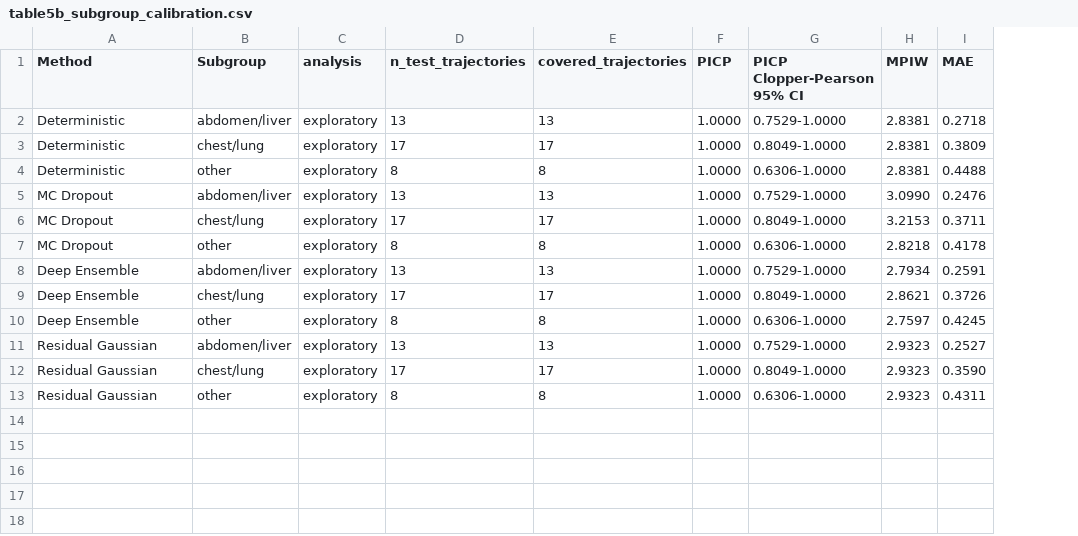
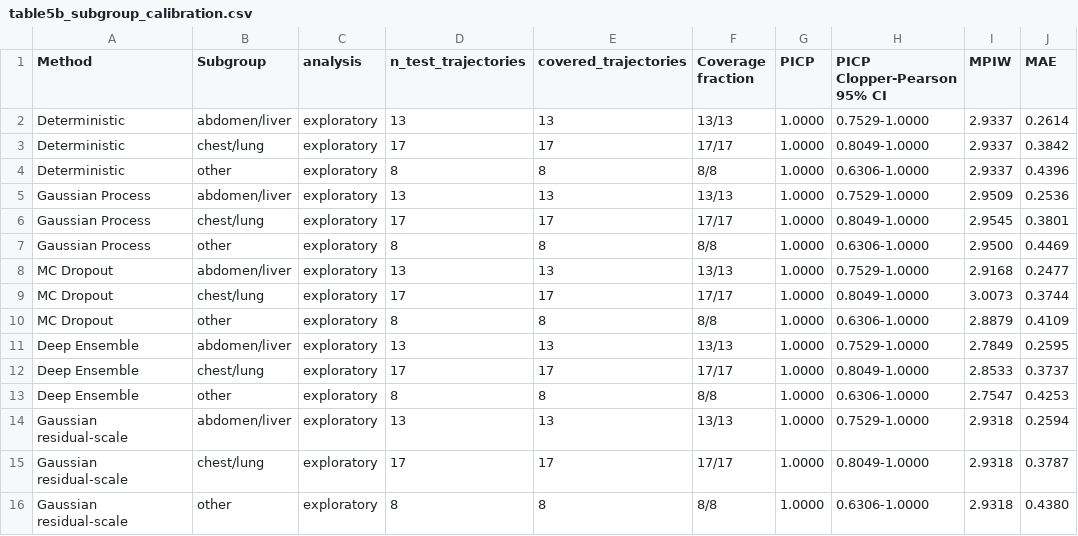
Before and after one commit to Lorettakong/deeplesion-dlt-reliability, a CSV file: outputs_nlstt_adaptive_uq_paper/experiment5_calibration_diagnostics/table5b_subgroup_calibration.csv, drawn as a sheet; addresses are those after the commit; the diff names each change by its address in the sheet, - before the commit and + after, or states it on an @@ line.

```diff
--- a/outputs_nlstt_adaptive_uq_paper/experiment5_calibration_diagnostics/table5b_subgroup_calibration.csv
+++ b/outputs_nlstt_adaptive_uq_paper/experiment5_calibration_diagnostics/table5b_subgroup_calibration.csv
+column F (Coverage fraction), rows 2-4: 13/13 | 17/17 | 8/8; rows 8-16: 13/13 | 17/17 | 8/8 | 13/13 | 17/17 | 8/8 | 13/13 | 17/17 | 8/8
-I2:I4 (MPIW): 2.8381
+I2:I4 (MPIW): 2.9337
-J2 (MAE): 0.2718
+J2 (MAE): 0.2614
-J3 (MAE): 0.3809
+J3 (MAE): 0.3842
-J4 (MAE): 0.4488
+J4 (MAE): 0.4396
+row 5: Gaussian Process | abdomen/liver | exploratory | 13 | 13 | 13/13 | 1.0000 | 0.7529-1.0000 | 2.9509 | 0.2536
+row 6: Gaussian Process | chest/lung | exploratory | 17 | 17 | 17/17 | 1.0000 | 0.8049-1.0000 | 2.9545 | 0.3801
+row 7: Gaussian Process | other | exploratory | 8 | 8 | 8/8 | 1.0000 | 0.6306-1.0000 | 2.9500 | 0.4469
-I8 (MPIW): 3.0990
+I8 (MPIW): 2.9168
-J8 (MAE): 0.2476
+J8 (MAE): 0.2477
-I9 (MPIW): 3.2153
+I9 (MPIW): 3.0073
-J9 (MAE): 0.3711
+J9 (MAE): 0.3744
-I10 (MPIW): 2.8218
+I10 (MPIW): 2.8879
-J10 (MAE): 0.4178
+J10 (MAE): 0.4109
-I11 (MPIW): 2.7934
+I11 (MPIW): 2.7849
-J11 (MAE): 0.2591
+J11 (MAE): 0.2595
-I12 (MPIW): 2.8621
+I12 (MPIW): 2.8533
-J12 (MAE): 0.3726
+J12 (MAE): 0.3737
-I13 (MPIW): 2.7597
+I13 (MPIW): 2.7547
-J13 (MAE): 0.4245
+J13 (MAE): 0.4253
-A14:A16 (Method): Residual Gaussian
+A14:A16 (Method): Gaussian residual-scale
-I14:I16 (MPIW): 2.9323
+I14:I16 (MPIW): 2.9318
-J14 (MAE): 0.2527
+J14 (MAE): 0.2594
-J15 (MAE): 0.3590
+J15 (MAE): 0.3787
-J16 (MAE): 0.4311
+J16 (MAE): 0.4380
```
Also changed, not shown: outputs_nlstt_adaptive_uq_paper/experiment2_uq_refined/table2a_calibrated_rmse.csv, outputs_nlstt_adaptive_uq_paper/experiment2_uq_refined/table2b_m4_raw_vs_calibrated_uq.csv, 55 other files.
